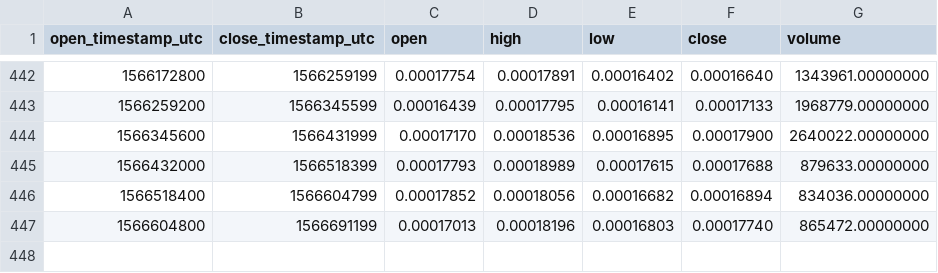
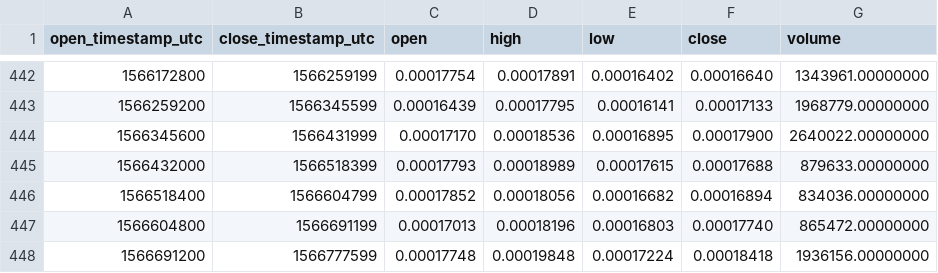
Before and after one commit to cryptobigbro/binance-AGIETH, a CSV file: binance-AGIETH-1d.csv, drawn as a sheet; only a part is shown, gaps mark what is left out; the diff names each change by its address in the sheet, - before the commit and + after, or states it on an @@ line.

```diff
--- a/binance-AGIETH-1d.csv
+++ b/binance-AGIETH-1d.csv
+row 448: 1566691200 | 1566777599 | 0.00017748 | 0.00019848 | 0.00017224 | 0.00018418 | 1936156.00000000
```
Also changed, not shown: binance-AGIETH-1h.csv.
